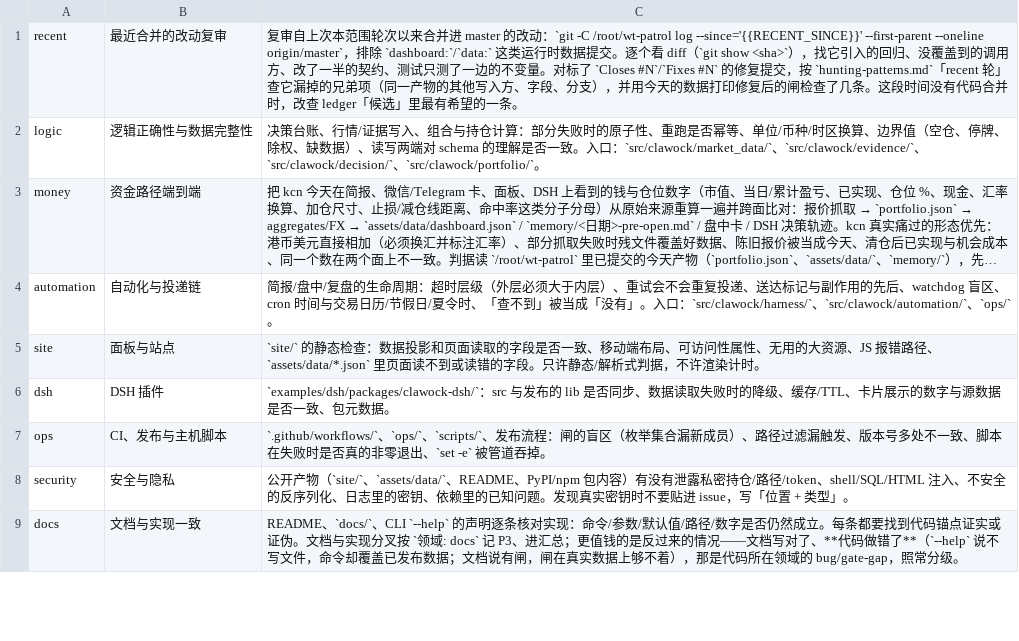
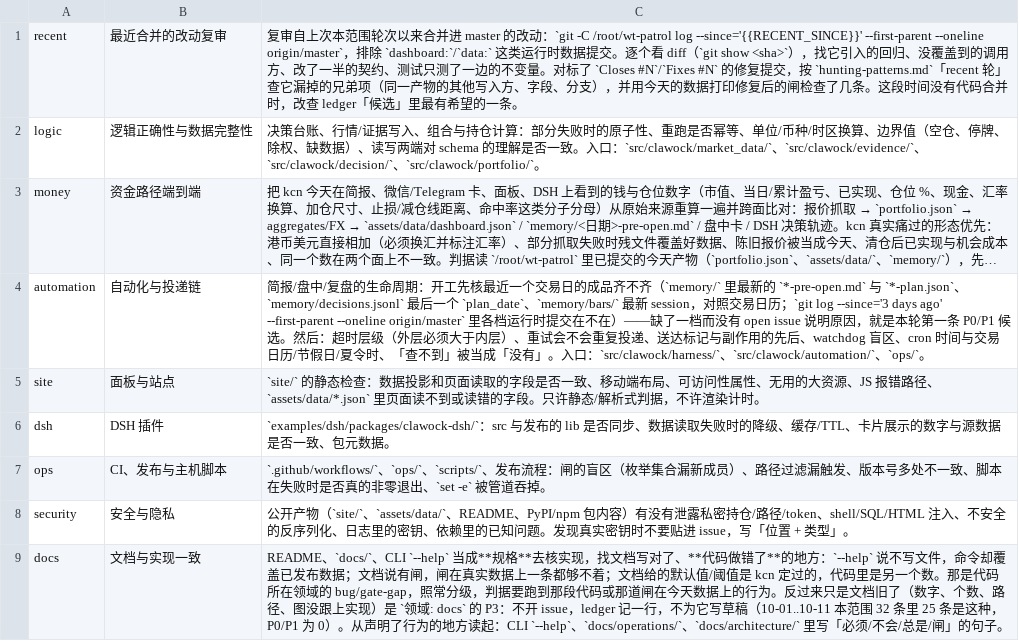
Before and after one commit to KCNyu/clawock, a TSV file: ops/host/clawock-patrol/axes.tsv, drawn as a sheet; only a part is shown; long unchanged cells end in …; the diff covers the shown part only; the diff names each change by its address in the sheet, - before the commit and + after, or states it on an @@ line.

```diff
--- a/ops/host/clawock-patrol/axes.tsv
+++ b/ops/host/clawock-patrol/axes.tsv
-C4: …命周期：超时层级…
+C4: …命周期：开工先核最近一个交易日的成品齐不齐（`memory/` 里最新的 `*-pre-open.md` 与 `*-plan.json`、`memory/decisions.jsonl` 最后一个 `plan_date`、`memory/bars/` 最新 session，对照交易日历；`git log --since='3 days ago' --first-parent --oneline origin/master` 里各档运行时提交在不在）——缺了一档而没有 open issue 说明原因，就是本轮第一条 P0/P1 候选。然后：超时层级…
-C9: …`docs/`、CLI `--help` 的声明逐条核对实现：命令/参数/默认值/路径/数字是否仍然成立。每条都要找到代码锚点证实或证伪。文档与实现分叉按 `领域: docs` 记 P3、进汇总；更值钱的是反过来的情况——文档写对了、**代码做错了**（`--help` 说不写文件，命令却覆盖已发布数据；文档说有闸，闸在真实数据上够不着），那是代码所在领域的 bug/gate-gap，照常分级。
+C9: …`docs/`、CLI `--help` 当成**规格**去核实现，找文档写对了、**代码做错了**的地方：`--help` 说不写文件，命令却覆盖已发布数据；文档说有闸，闸在真实数据上一条都够不着；文档给的默认值/阈值是 kcn 定过的，代码里是另一个数。那是代码所在领域的 bug/gate-gap，照常分级，判据要跑到那段代码或那道闸在今天数据上的行为。反过来只是文档旧了（数字、个数、路径、图没跟上实现）是 `领域: docs` 的 P3：不开 issue，ledger 记一行，不为它写草稿（10-01..10-11 本范围 32 条里 25 条是这种，P0/P1 为 0）。从声明了行为的地方读起：CLI `--help`、`docs/operations/`、`docs/architecture/` 里写「必须/不会/总是/闸」的句子。
```
Also changed, not shown: 3 edited cells elsewhere in this file, 12 other files.
